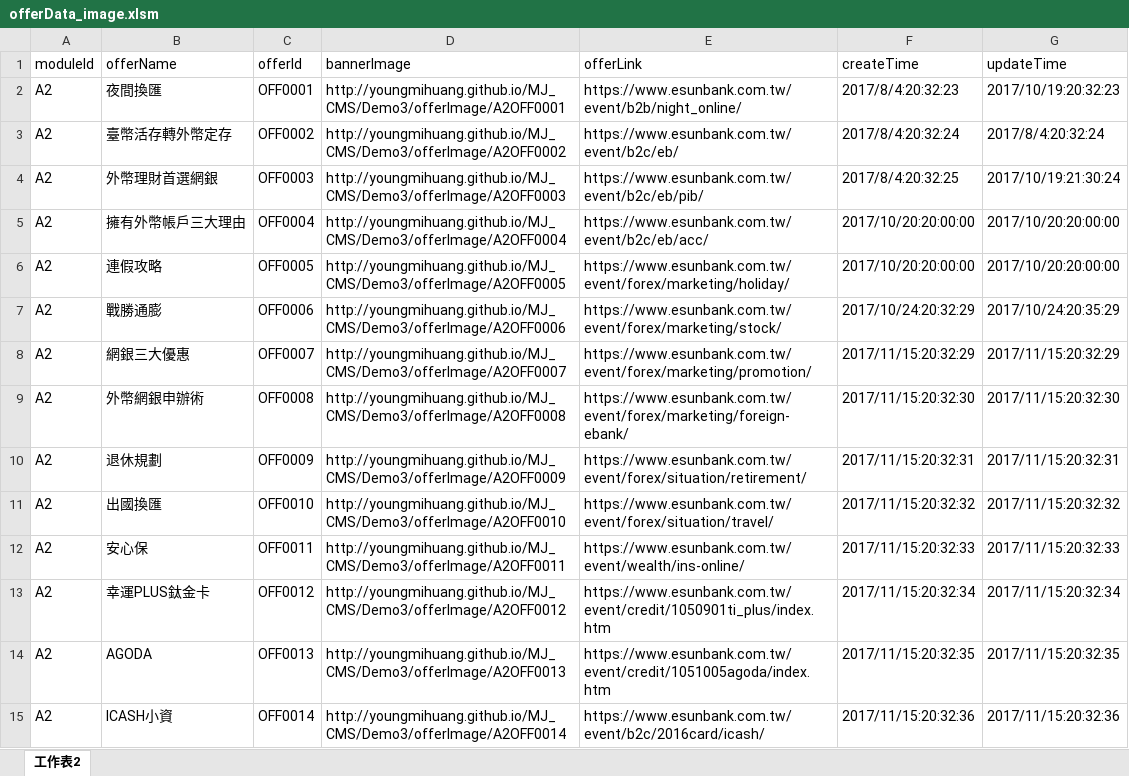
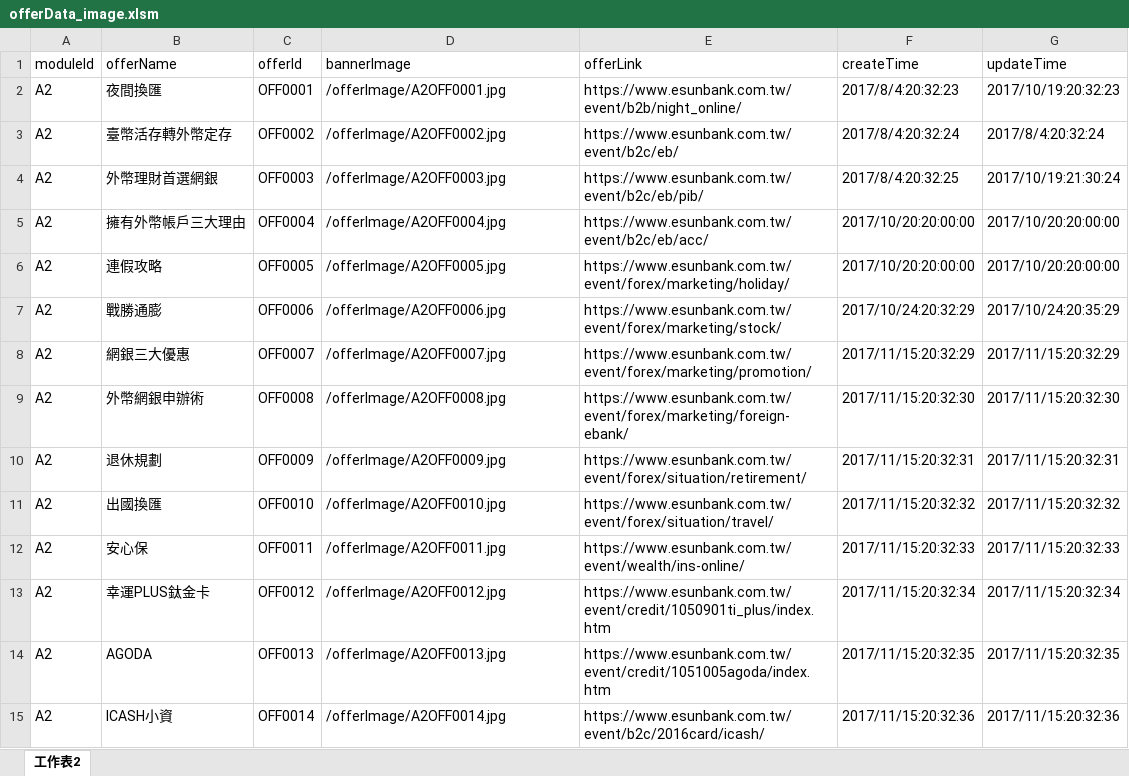
Before and after one commit to youngmihuang/MJ_CMS, an Excel workbook: Demo3/offerData_image.xlsm, sheet 工作表2, drawn as a sheet; only a part is shown; values as stored, in another font and other column widths than the file's, no borders; the diff covers the shown part only; the diff names each change by its address in the sheet, - before the commit and + after, or states it on an @@ line.

Commit message:
edit image url

```diff
--- a/Demo3/offerData_image.xlsm (sheet 工作表2)
+++ b/Demo3/offerData_image.xlsm (sheet 工作表2)
-D2 (bannerImage): http://youngmihuang.github.io/MJ_CMS/Demo3/offerImage/A2OFF0001
+D2 (bannerImage): /offerImage/A2OFF0001.jpg
-D3 (bannerImage): http://youngmihuang.github.io/MJ_CMS/Demo3/offerImage/A2OFF0002
+D3 (bannerImage): /offerImage/A2OFF0002.jpg
-D4 (bannerImage): http://youngmihuang.github.io/MJ_CMS/Demo3/offerImage/A2OFF0003
+D4 (bannerImage): /offerImage/A2OFF0003.jpg
-D5 (bannerImage): http://youngmihuang.github.io/MJ_CMS/Demo3/offerImage/A2OFF0004
+D5 (bannerImage): /offerImage/A2OFF0004.jpg
-D6 (bannerImage): http://youngmihuang.github.io/MJ_CMS/Demo3/offerImage/A2OFF0005
+D6 (bannerImage): /offerImage/A2OFF0005.jpg
-D7 (bannerImage): http://youngmihuang.github.io/MJ_CMS/Demo3/offerImage/A2OFF0006
+D7 (bannerImage): /offerImage/A2OFF0006.jpg
-D8 (bannerImage): http://youngmihuang.github.io/MJ_CMS/Demo3/offerImage/A2OFF0007
+D8 (bannerImage): /offerImage/A2OFF0007.jpg
-D9 (bannerImage): http://youngmihuang.github.io/MJ_CMS/Demo3/offerImage/A2OFF0008
+D9 (bannerImage): /offerImage/A2OFF0008.jpg
-D10 (bannerImage): http://youngmihuang.github.io/MJ_CMS/Demo3/offerImage/A2OFF0009
+D10 (bannerImage): /offerImage/A2OFF0009.jpg
-D11 (bannerImage): http://youngmihuang.github.io/MJ_CMS/Demo3/offerImage/A2OFF0010
+D11 (bannerImage): /offerImage/A2OFF0010.jpg
-D12 (bannerImage): http://youngmihuang.github.io/MJ_CMS/Demo3/offerImage/A2OFF0011
+D12 (bannerImage): /offerImage/A2OFF0011.jpg
-D13 (bannerImage): http://youngmihuang.github.io/MJ_CMS/Demo3/offerImage/A2OFF0012
+D13 (bannerImage): /offerImage/A2OFF0012.jpg
-D14 (bannerImage): http://youngmihuang.github.io/MJ_CMS/Demo3/offerImage/A2OFF0013
+D14 (bannerImage): /offerImage/A2OFF0013.jpg
-D15 (bannerImage): http://youngmihuang.github.io/MJ_CMS/Demo3/offerImage/A2OFF0014
+D15 (bannerImage): /offerImage/A2OFF0014.jpg
```
Also changed, not shown: 129 edited cells elsewhere in this sheet, 1 other file.
